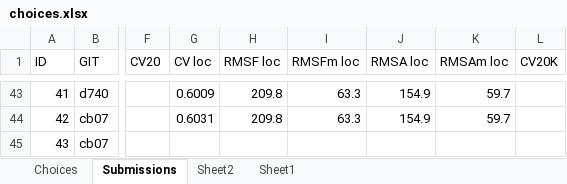
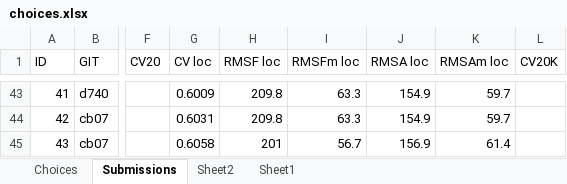
Before and after one commit to jcottaar/ariel2, an Excel workbook: choices.xlsx, sheet Submissions, drawn as a sheet; only a part is shown, gaps mark what is left out; values as stored, in another font and other column widths than the file's, no borders; table styles not drawn; the diff names each change by its address in the sheet, - before the commit and + after, or states it on an @@ line.

```diff
--- a/choices.xlsx (sheet Submissions)
+++ b/choices.xlsx (sheet Submissions)
-G45 (CV loc): (empty)
+G45 (CV loc): 0.6058
-H45 (RMSF loc): (empty)
+H45 (RMSF loc): 201
-I45 (RMSFm loc): (empty)
+I45 (RMSFm loc): 56.7
-J45 (RMSA loc): (empty)
+J45 (RMSA loc): 156.9
-K45 (RMSAm loc): (empty)
+K45 (RMSAm loc): 61.4
```
Also changed, not shown: 9 other files.
